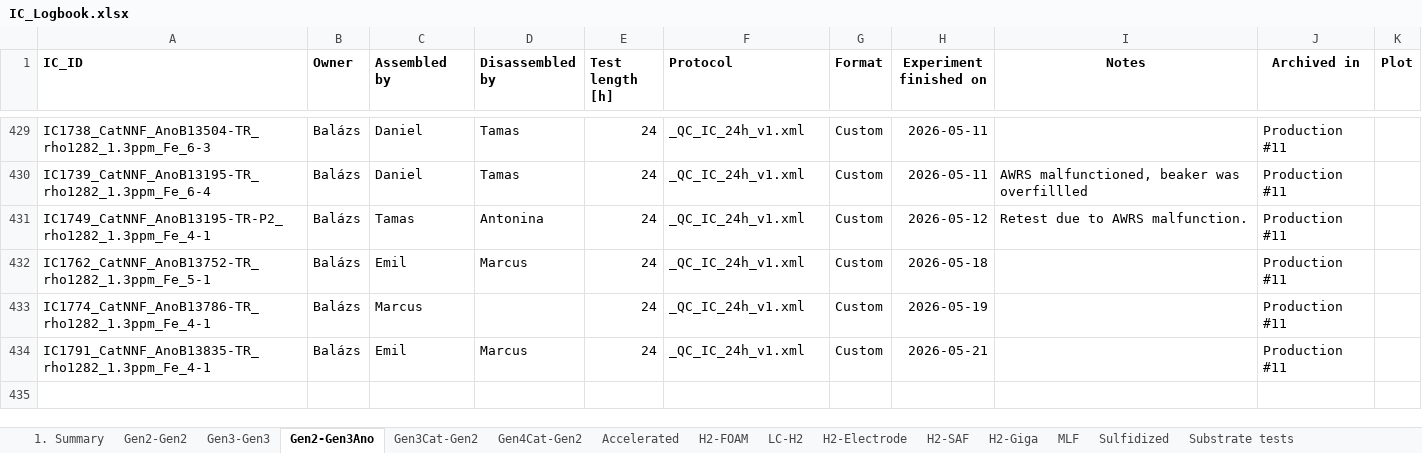
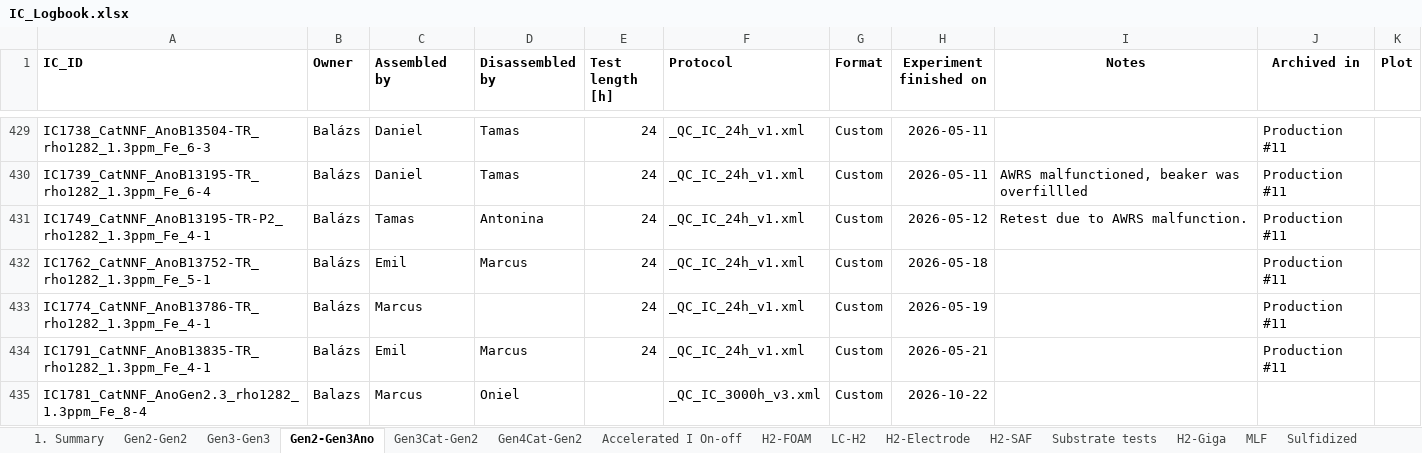
Before and after one commit to hydrogenPro-D/immersion_cell_manager, an Excel workbook: src/data/IC_Logbook.xlsx, sheet Gen2-Gen3Ano, drawn as a sheet; only a part is shown, gaps mark what is left out; values as stored, in another font and other column widths than the file's, no borders; the diff names each change by its address in the sheet, - before the commit and + after, or states it on an @@ line.

```diff
--- a/src/data/IC_Logbook.xlsx (sheet Gen2-Gen3Ano)
+++ b/src/data/IC_Logbook.xlsx (sheet Gen2-Gen3Ano)
-sheet tab: Accelerated
+sheet tab: Accelerated I On-off
@@ sheet tab order changed: 1. Summary | Gen2-Gen2 | Gen3-Gen3 | Gen2-Gen3Ano | Gen3Cat-Gen2 | Gen4Cat-Gen2 | Accelerated I On-off | H2-FOAM | LC-H2 | H2-Electrode | H2-SAF | Substrate tests | H2-Giga | MLF | Sulfidized @@
+row 435: IC1781_CatNNF_AnoGen2.3_rho1282_1.3ppm_Fe_8-4 | Balazs | Marcus | Oniel |  | _QC_IC_3000h_v3.xml | Custom | 2026-10-22
```
Also changed, not shown: sheet Production R&D, sheet Gen4Cat-Gen2, sheet Long term testing, sheet Other, sheet Accelerated I On-off, sheet Gen2-Gen2, 6 more sheets, hidden cells, 2 other files.
